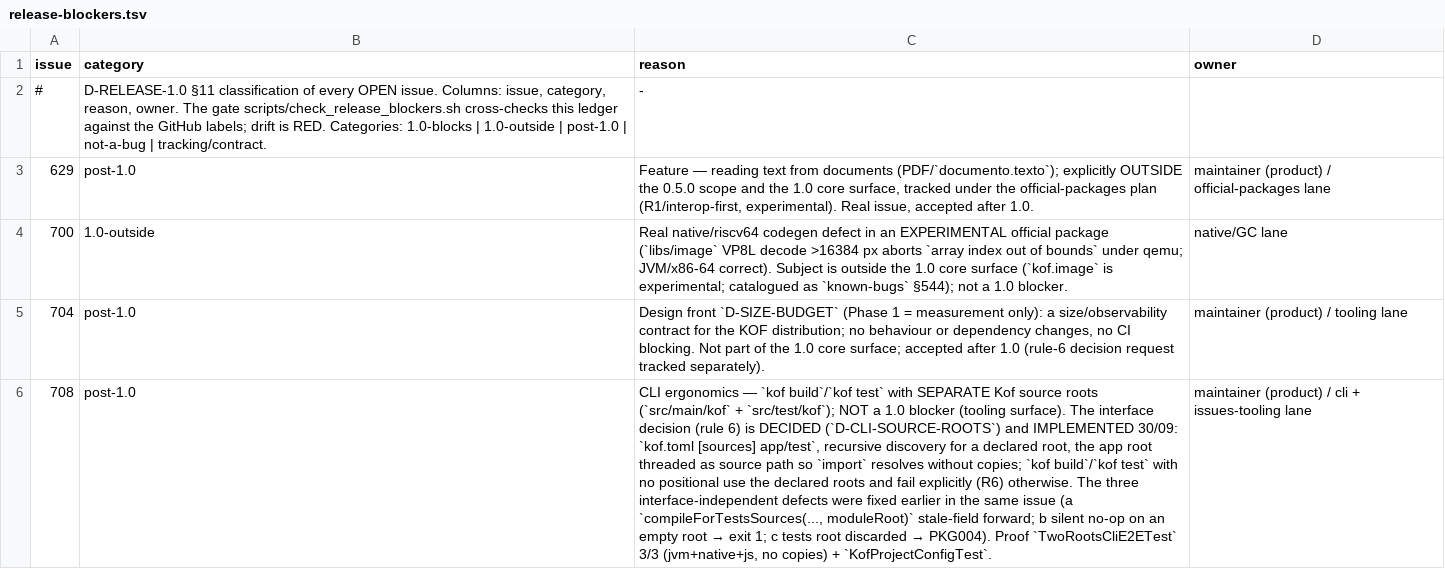
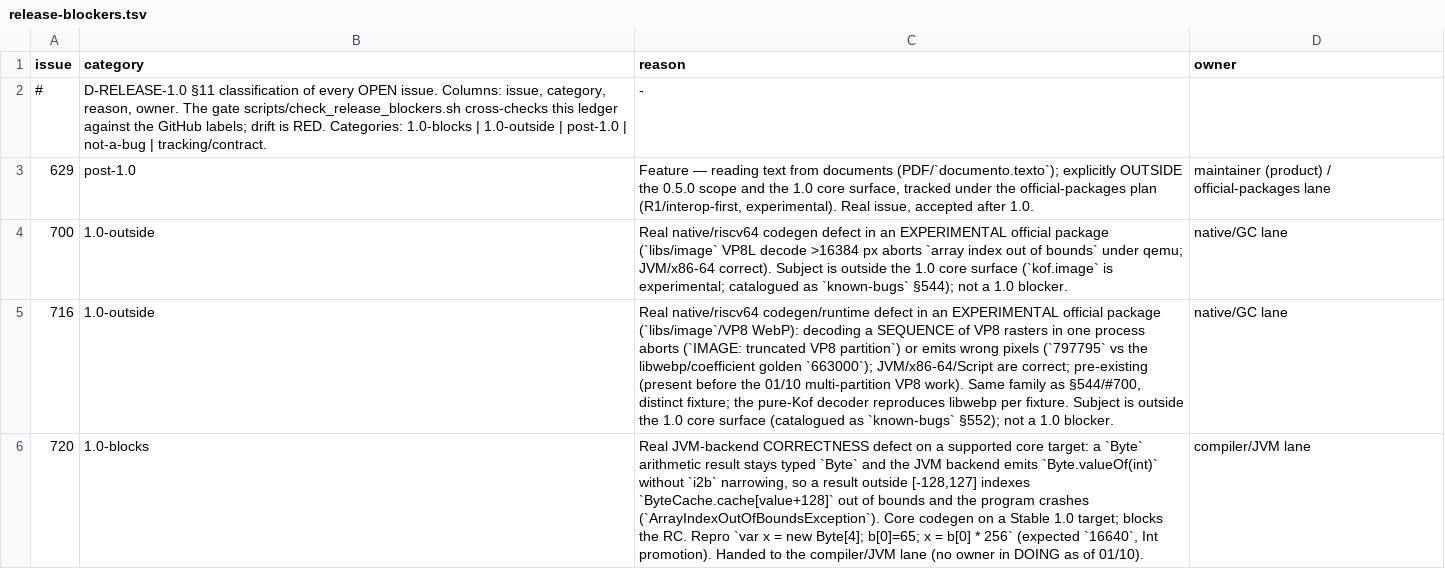
Before and after one commit to AlexandreMendess/Kof4j, a TSV file: scripts/release-blockers.tsv, drawn as a sheet; only a part is shown; the shorter side is filled out with more unchanged rows; the diff covers the shown part only; the diff names each change by its address in the sheet, - before the commit and + after, or states it on an @@ line.

Commit message:
docs(release): drop closed #704/#708/#714/#715 rows from the release-blockers ledger
All four are CLOSED with their fixes landed and verified on lab:
- #704 D-SIZE-BUDGET decided (option A) + Phase 1 implemented (scripts/size + baseline).
- #708 two source roots: fix 1 (687570a64) + fix 2 (0e6a02f23, D-CLI-SOURCE-ROOTS).
- #714 hasToolchainWithGcc (a7a2fa7aa).
- #715 CliUsageTargetsTest subprocess rewrite (84eaab27d).

check_release_blockers.sh rc=0 (1 open 1.0-blocks: #720; 0 violations).

```diff
--- a/scripts/release-blockers.tsv
+++ b/scripts/release-blockers.tsv
-row 5: 704 | post-1.0 | Design front `D-SIZE-BUDGET` (Phase 1 = measurement only): a size/observability contract for the KOF distribution; no behaviour or dependency changes, no CI blocking. Not part of the 1.0 core surface; accepted after 1.0 (rule-6 decision request tracked separately). | maintainer (product) / tooling lane
-row 6: 708 | post-1.0 | CLI ergonomics — `kof build`/`kof test` with SEPARATE Kof source roots (`src/main/kof` + `src/test/kof`); NOT a 1.0 blocker (tooling surface). The interface decision (rule 6) is DECIDED (`D-CLI-SOURCE-ROOTS`) and IMPLEMENTED 30/09: `kof.toml [sources] app/test`, recursive discovery for a declared root, the app root threaded as source path so `import` resolves without copies; `kof build`/`kof test` with no positional use the declared roots and fail explicitly (R6) otherwise. The three interface-independent defects were fixed earlier in the same issue (a `compileForTestsSources(..., moduleRoot)` stale-field forward; b silent no-op on an empty root → exit 1; c tests root discarded → PKG004). Proof `TwoRootsCliE2ETest` 3/3 (jvm+native+js, no copies) + `KofProjectConfigTest`. | maintainer (product) / cli + issues-tooling lane
```
Also changed, not shown: 2 removed rows elsewhere in this file.
